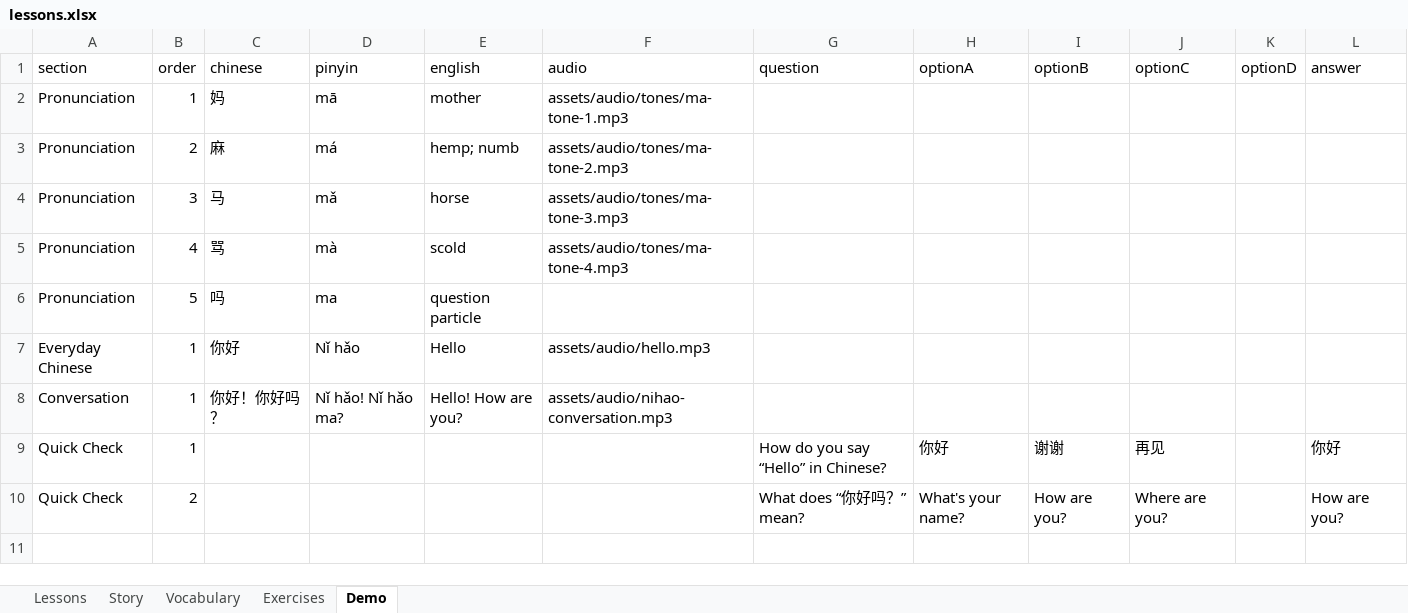
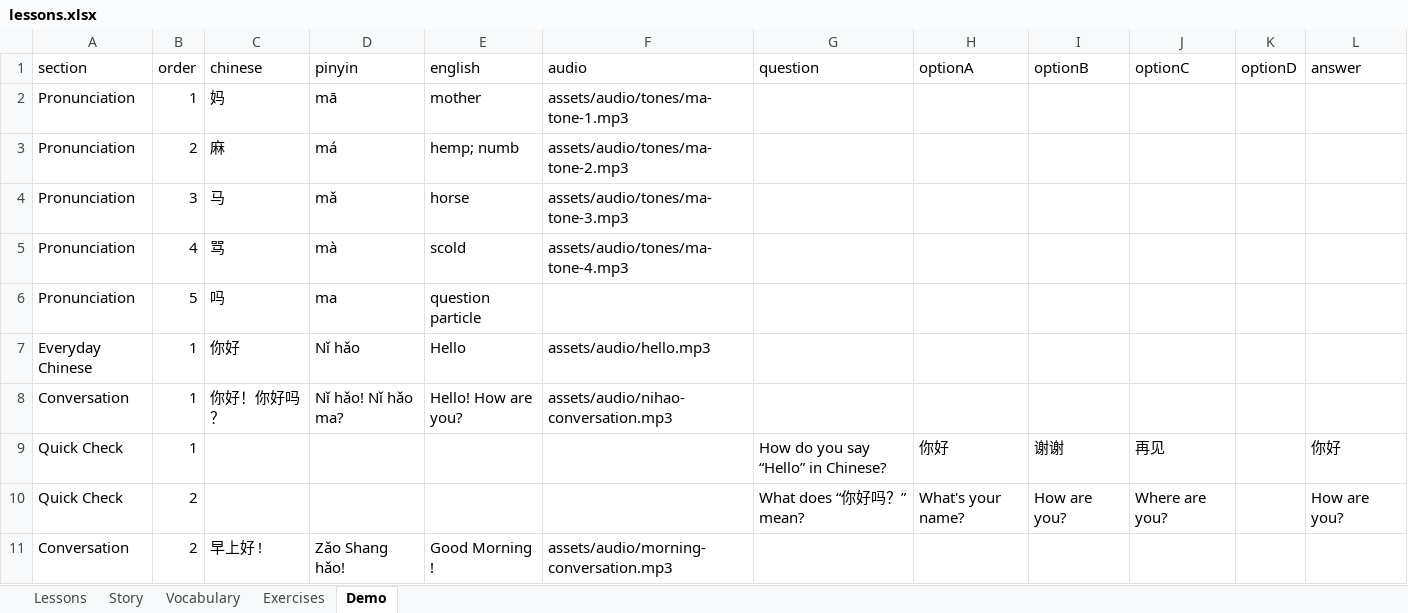
Before and after one commit to suyi-kyaw/edu-learning-hub, an Excel workbook: data/lessons.xlsx, sheet Demo, drawn as a sheet; values as stored, in another font and other column widths than the file's, no borders; the diff names each change by its address in the sheet, - before the commit and + after, or states it on an @@ line.

Commit message:
Add files via upload

```diff
--- a/data/lessons.xlsx (sheet Demo)
+++ b/data/lessons.xlsx (sheet Demo)
+row 11: Conversation | 2 | 早上好 ! | Zǎo Shang hǎo! | Good Morning ! | assets/audio/morning-conversation.mp3
```
